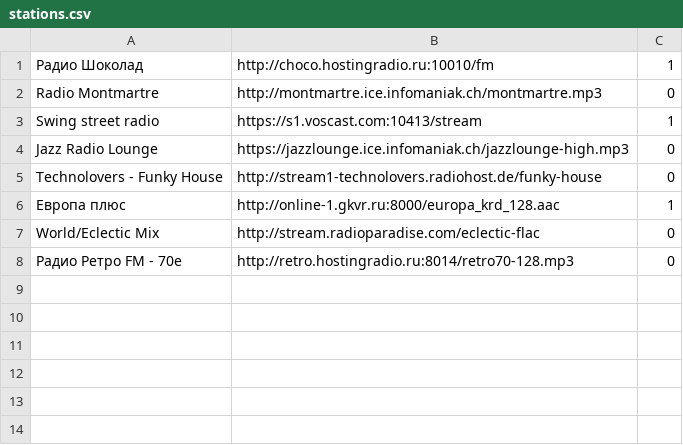
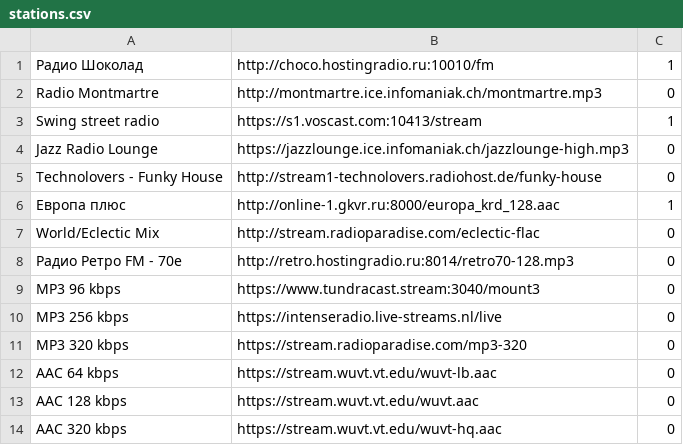
Before and after one commit to jmper-ha/jradio, a CSV file: data/config/stations.csv, drawn as a sheet.

```diff
--- a/data/config/stations.csv
+++ b/data/config/stations.csv
@@ -8 +8,7 @@ World/Eclectic Mix	http://stream.radioparadise.com/eclectic-flac	0
 Радио Ретро FM - 70е	http://retro.hostingradio.ru:8014/retro70-128.mp3	0
+MP3 96 kbps	https://www.tundracast.stream:3040/mount3	0
+MP3 256 kbps	https://intenseradio.live-streams.nl/live	0
+MP3 320 kbps	https://stream.radioparadise.com/mp3-320	0
+AAC 64 kbps	https://stream.wuvt.vt.edu/wuvt-lb.aac	0
+AAC 128 kbps	https://stream.wuvt.vt.edu/wuvt.aac	0
+AAC 320 kbps	https://stream.wuvt.vt.edu/wuvt-hq.aac	0
```
